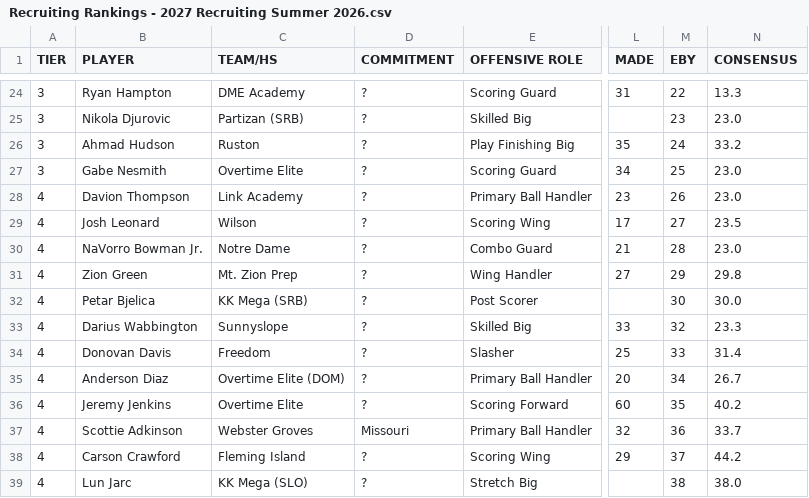
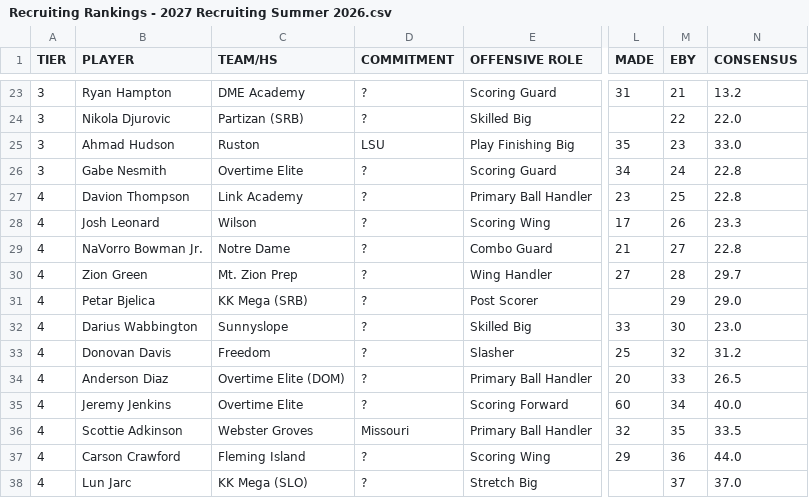
Before and after one commit to logeby2/logeby2.github.io, a CSV file: Recruiting-Rankings/Recruiting Rankings - 2027 Recruiting Summer 2026.csv, drawn as a sheet; only a part is shown, gaps mark what is left out; addresses are those after the commit; the diff covers the shown part only; the diff names each change by its address in the sheet, - before the commit and + after, or states it on an @@ line.

```diff
--- a/Recruiting-Rankings/Recruiting Rankings - 2027 Recruiting Summer 2026.csv
+++ b/Recruiting-Rankings/Recruiting Rankings - 2027 Recruiting Summer 2026.csv
-M23 (EBY): 22
+M23 (EBY): 21
-N23 (CONSENSUS): 13.3
+N23 (CONSENSUS): 13.2
-M24 (EBY): 23
+M24 (EBY): 22
-N24 (CONSENSUS): 23.0
+N24 (CONSENSUS): 22.0
-D25 (COMMITMENT): ?
+D25 (COMMITMENT): LSU
-M25 (EBY): 24
+M25 (EBY): 23
-N25 (CONSENSUS): 33.2
+N25 (CONSENSUS): 33.0
-M26 (EBY): 25
+M26 (EBY): 24
-N26:N27 (CONSENSUS): 23.0
+N26:N27 (CONSENSUS): 22.8
-M27 (EBY): 26
+M27 (EBY): 25
-M28 (EBY): 27
+M28 (EBY): 26
-N28 (CONSENSUS): 23.5
+N28 (CONSENSUS): 23.3
-M29 (EBY): 28
+M29 (EBY): 27
-N29 (CONSENSUS): 23.0
+N29 (CONSENSUS): 22.8
-M30 (EBY): 29
+M30 (EBY): 28
-N30 (CONSENSUS): 29.8
+N30 (CONSENSUS): 29.7
-M31 (EBY): 30
+M31 (EBY): 29
-N31 (CONSENSUS): 30.0
+N31 (CONSENSUS): 29.0
-M32 (EBY): 32
+M32 (EBY): 30
-N32 (CONSENSUS): 23.3
+N32 (CONSENSUS): 23.0
-M33 (EBY): 33
+M33 (EBY): 32
-N33 (CONSENSUS): 31.4
+N33 (CONSENSUS): 31.2
-M34 (EBY): 34
+M34 (EBY): 33
-N34 (CONSENSUS): 26.7
+N34 (CONSENSUS): 26.5
-M35 (EBY): 35
+M35 (EBY): 34
-N35 (CONSENSUS): 40.2
+N35 (CONSENSUS): 40.0
-M36 (EBY): 36
+M36 (EBY): 35
-N36 (CONSENSUS): 33.7
+N36 (CONSENSUS): 33.5
-M37 (EBY): 37
+M37 (EBY): 36
-N37 (CONSENSUS): 44.2
+N37 (CONSENSUS): 44.0
-M38 (EBY): 38
+M38 (EBY): 37
-N38 (CONSENSUS): 38.0
+N38 (CONSENSUS): 37.0
```
Also changed, not shown: 1 removed row and 144 edited cells elsewhere in this file, Recruiting-Rankings/Recruiting Rankings - 2026 Recruiting Summer 2026.csv, 1 other file.
